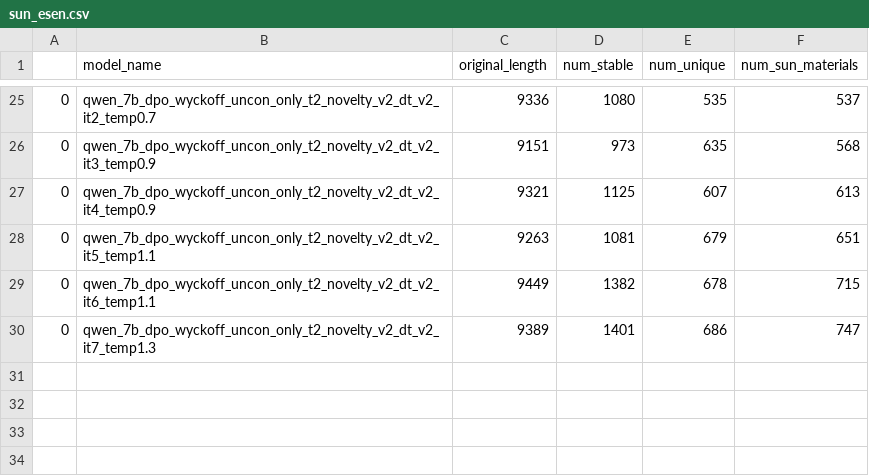
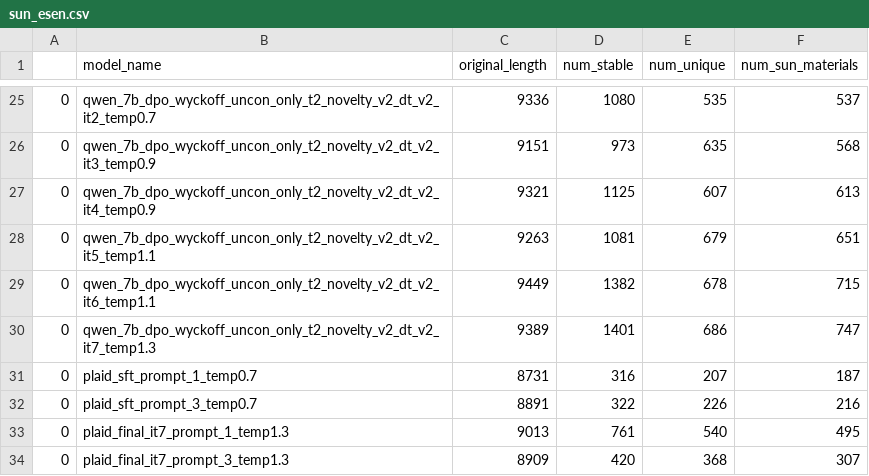
Before and after one commit to andaero/PLaID, a CSV file: results/sun_esen.csv, drawn as a sheet; only a part is shown, gaps mark what is left out; the diff names each change by its address in the sheet, - before the commit and + after, or states it on an @@ line.

Commit message:
new esen sft final

```diff
--- a/results/sun_esen.csv
+++ b/results/sun_esen.csv
+row 31: 0 | plaid_sft_prompt_1_temp0.7 | 8731 | 316 | 207 | 187
+row 32: 0 | plaid_sft_prompt_3_temp0.7 | 8891 | 322 | 226 | 216
+row 33: 0 | plaid_final_it7_prompt_1_temp1.3 | 9013 | 761 | 540 | 495
+row 34: 0 | plaid_final_it7_prompt_3_temp1.3 | 8909 | 420 | 368 | 307
```
